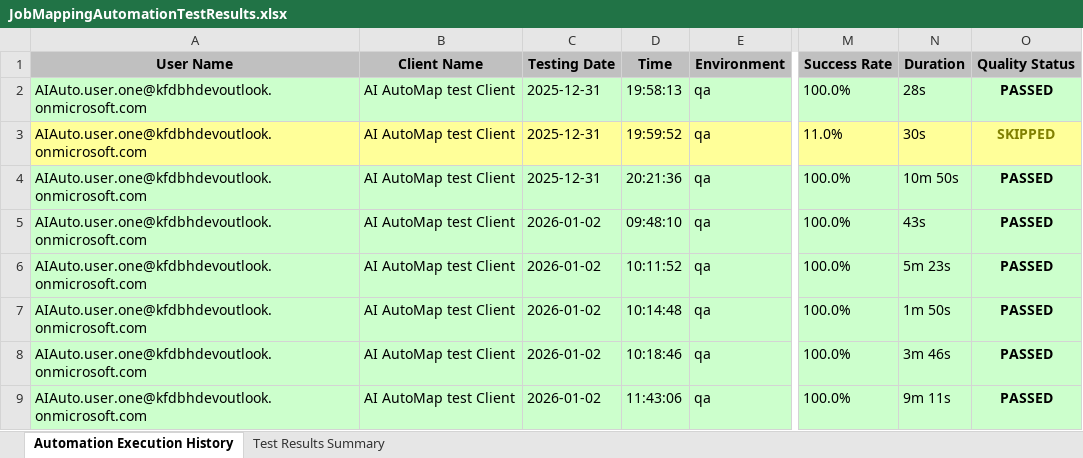
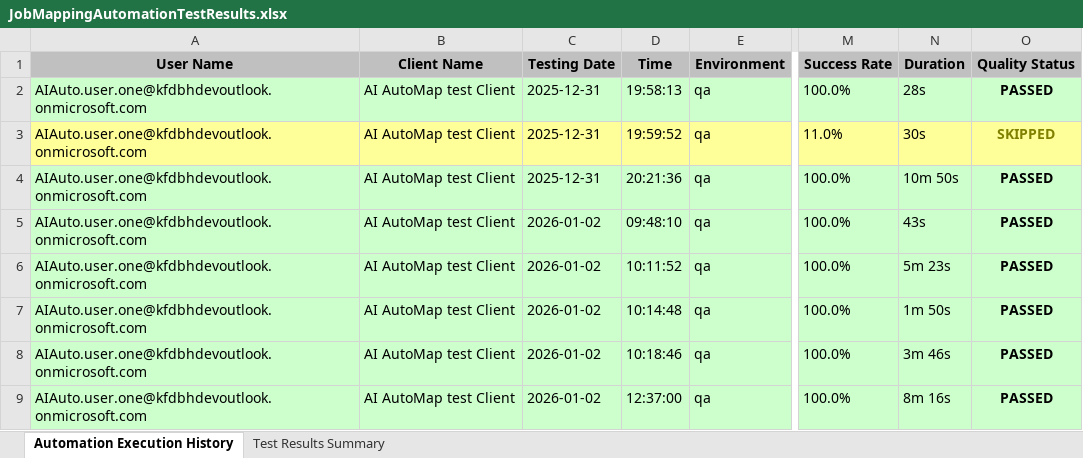
Before and after one commit to Naveen-moback-kf/JAM-e2e-automation, an Excel workbook: e2e-automation/ExcelReports/JobMappingAutomationTestResults.xlsx, sheet Automation Execution History, drawn as a sheet; only a part is shown, gaps mark what is left out; values as stored, in another font and other column widths than the file's, no borders; the diff names each change by its address in the sheet, - before the commit and + after, or states it on an @@ line.

```diff
--- a/e2e-automation/ExcelReports/JobMappingAutomationTestResults.xlsx (sheet Automation Execution History)
+++ b/e2e-automation/ExcelReports/JobMappingAutomationTestResults.xlsx (sheet Automation Execution History)
-D9 (Time): 11:43:06
+D9 (Time): 12:37:00
-N9 (Duration): 9m 11s
+N9 (Duration): 8m 16s
```
Also changed, not shown: sheet Test Results Summary, 1 other file.
